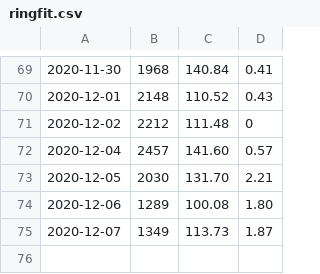
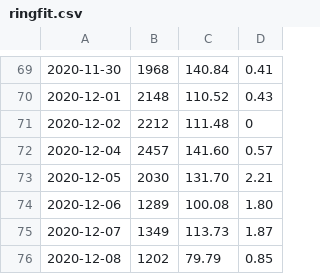
Before and after one commit to jiyeonseo/ring-fit-adventure-exercise-log, a CSV file: ringfit.csv, drawn as a sheet; only a part is shown, gaps mark what is left out.

Commit message:
update

```diff
--- a/ringfit.csv
+++ b/ringfit.csv
@@ -75 +75,2 @@
 2020-12-07,1349,113.73,1.87
+2020-12-08,1202,79.79,0.85
```
